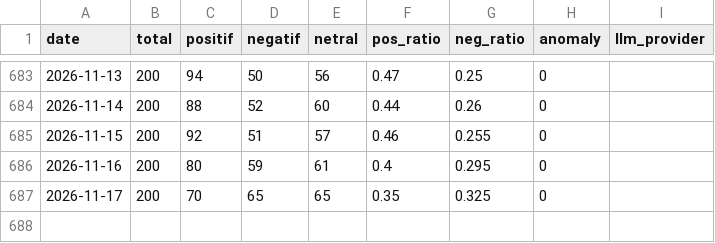
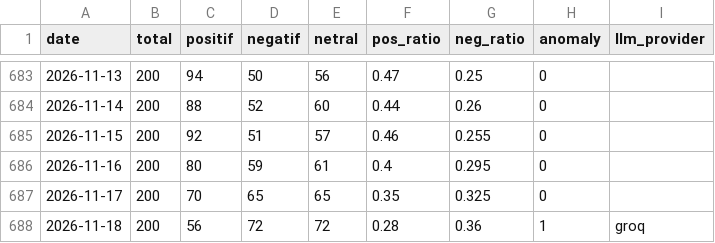
Before and after one commit to Carelyk/sentimen-watch-mobile-jkn, a CSV file: data/sentiment_daily.csv, drawn as a sheet; only a part is shown, gaps mark what is left out.

```diff
--- a/data/sentiment_daily.csv
+++ b/data/sentiment_daily.csv
@@ -687 +687,2 @@ date,total,positif,negatif,netral,pos_ratio,neg_ratio,anomaly,llm_provider
 2026-11-17,200,70,65,65,0.35,0.325,0,
+2026-11-18,200,56,72,72,0.28,0.36,1,groq
```
Also changed, not shown: 1 other file.
